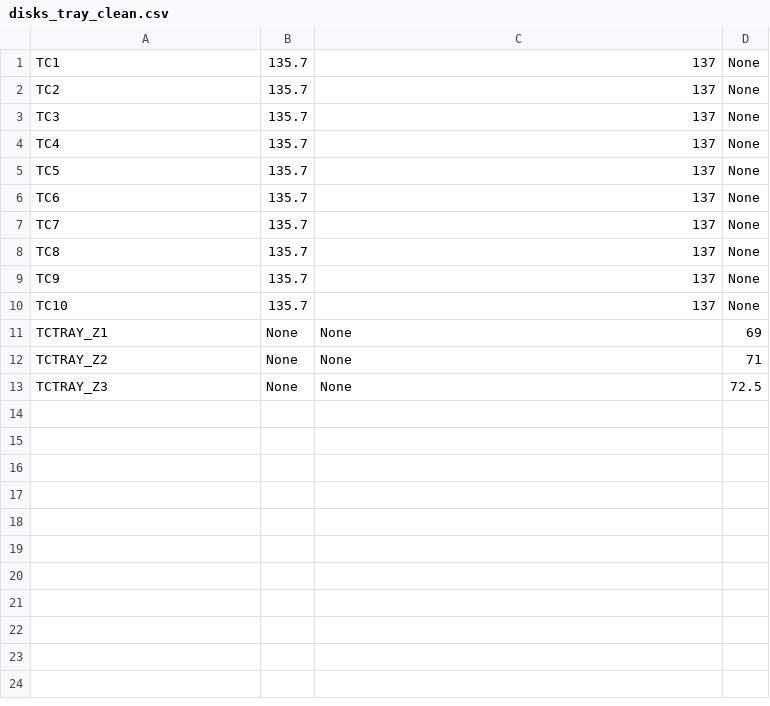
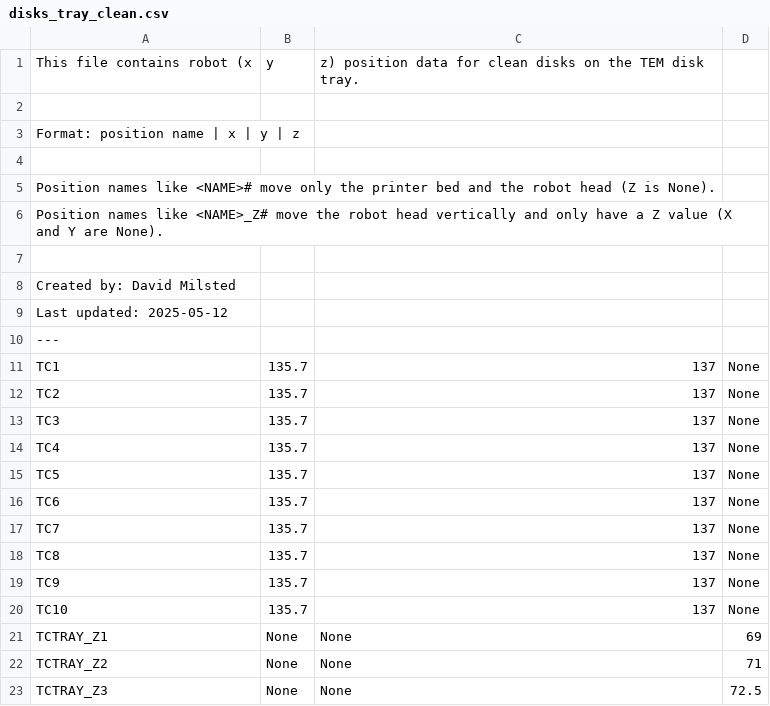
Before and after one commit to dmilsted/alab_control, a CSV file: alab_control/EM_autoprep/Positions/disks_tray_clean.csv, drawn as a sheet; the diff names each change by its address in the sheet, - before the commit and + after, or states it on an @@ line.

```diff
--- a/alab_control/EM_autoprep/Positions/disks_tray_clean.csv
+++ b/alab_control/EM_autoprep/Positions/disks_tray_clean.csv
+row 1: This file contains robot (x | y | z) position data for clean disks on the TEM disk tray.
+row 2: (empty)
+row 3: Format: position name | x | y | z
+row 4: (empty)
+row 5: Position names like <NAME># move only the printer bed and the robot head (Z is None).
+row 6: Position names like <NAME>_Z# move the robot head vertically and only have a Z value (X and Y are None).
+row 7: (empty)
+row 8: Created by: David Milsted
+row 9: Last updated: 2025-05-12
+row 10: ---
```
Also changed, not shown: alab_control/EM_autoprep/Positions/disks_tray_used.csv, alab_control/EM_autoprep/Positions/equipment.csv, 10 other files.
